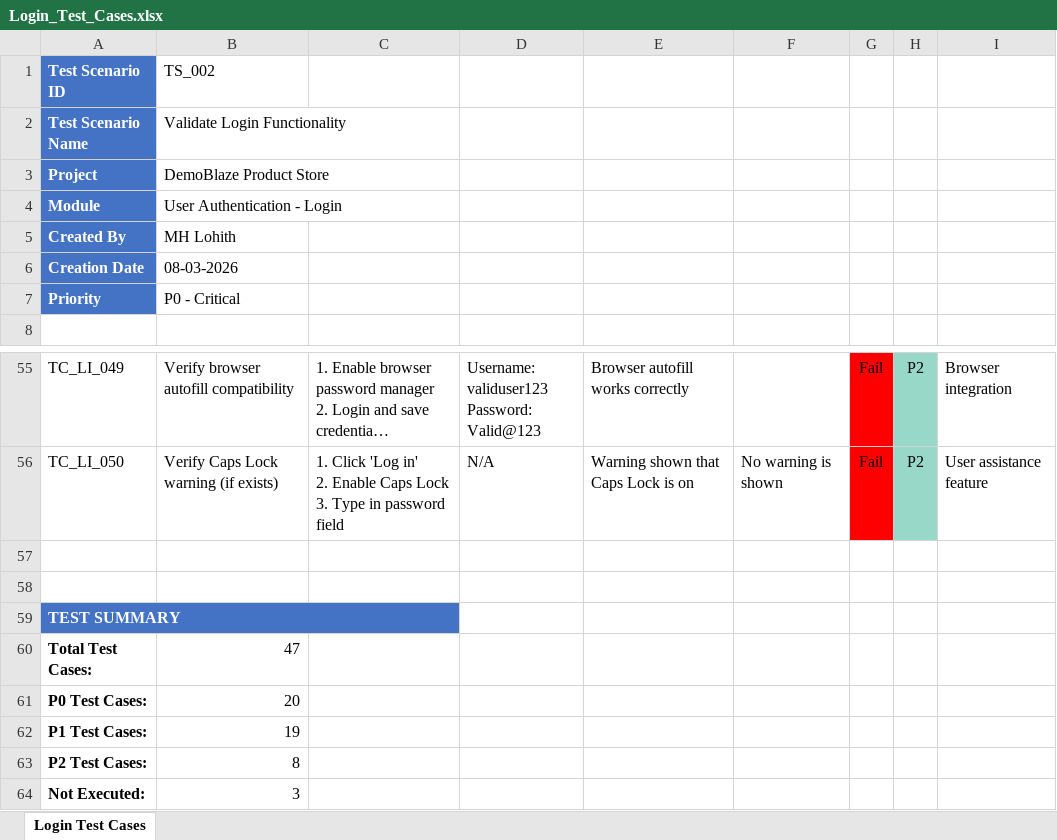
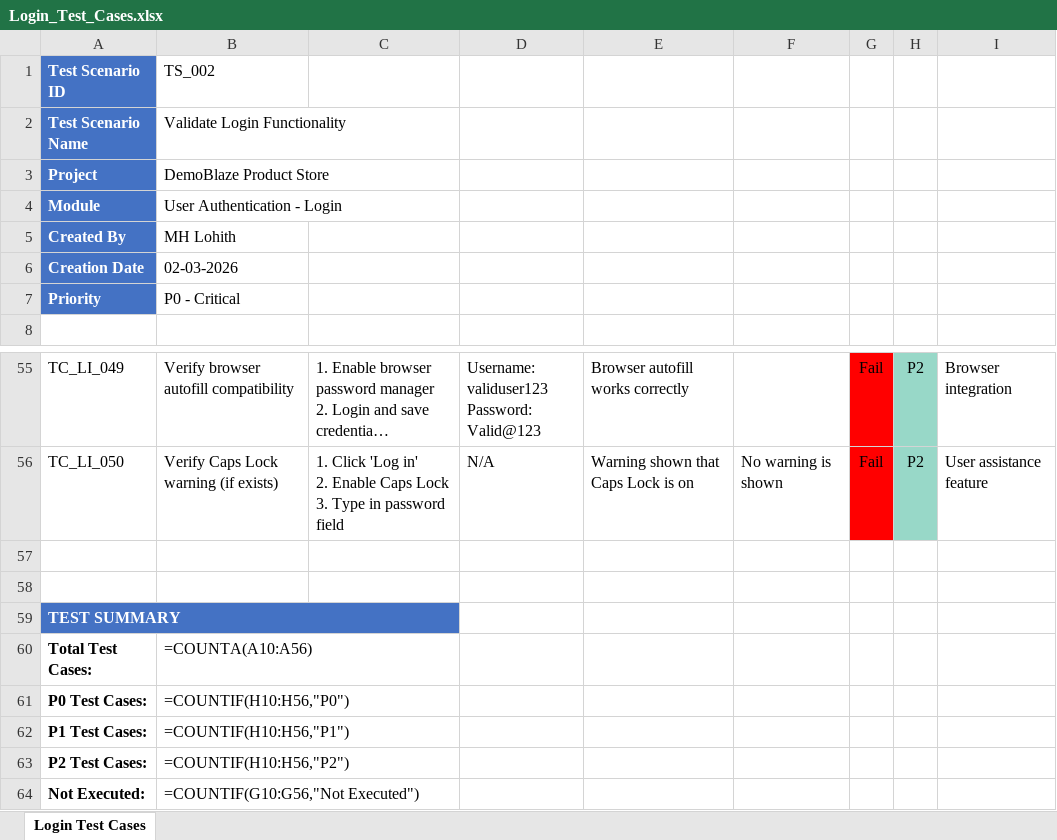
Before and after one commit to lohithharish/Demo-Blaze-Application-testing-Project, an Excel workbook: 04_Test Cases/Login_Test_Cases.xlsx, sheet Login Test Cases, drawn as a sheet; only a part is shown, gaps mark what is left out; long unchanged cells end in …; values as stored, in another font and other column widths than the file's, no borders; formulas without a stored value are shown as written; the diff names each change by its address in the sheet, - before the commit and + after, or states it on an @@ line.

```diff
--- a/04_Test Cases/Login_Test_Cases.xlsx (sheet Login Test Cases)
+++ b/04_Test Cases/Login_Test_Cases.xlsx (sheet Login Test Cases)
-B6: 08-03-2026
+B6: 02-03-2026
-B60: 47
+B60: =COUNTA(A10:A56)
-B61: 20
+B61: =COUNTIF(H10:H56,"P0")
-B62: 19
+B62: =COUNTIF(H10:H56,"P1")
-B63: 8
+B63: =COUNTIF(H10:H56,"P2")
-B64: 3
+B64: =COUNTIF(G10:G56,"Not Executed")
```
Also changed, not shown: 04_Test Cases/AboutUs_Test_Cases.xlsx, 04_Test Cases/Contact_Test_Cases.xlsx, 50 other files.
